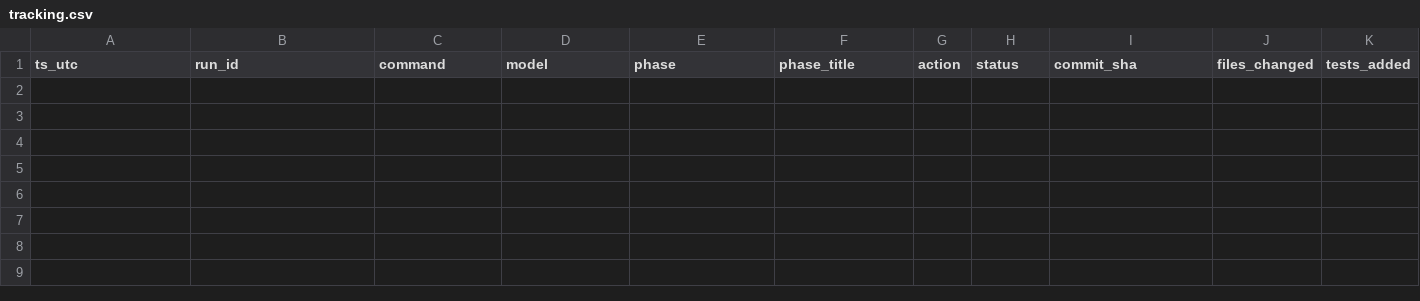
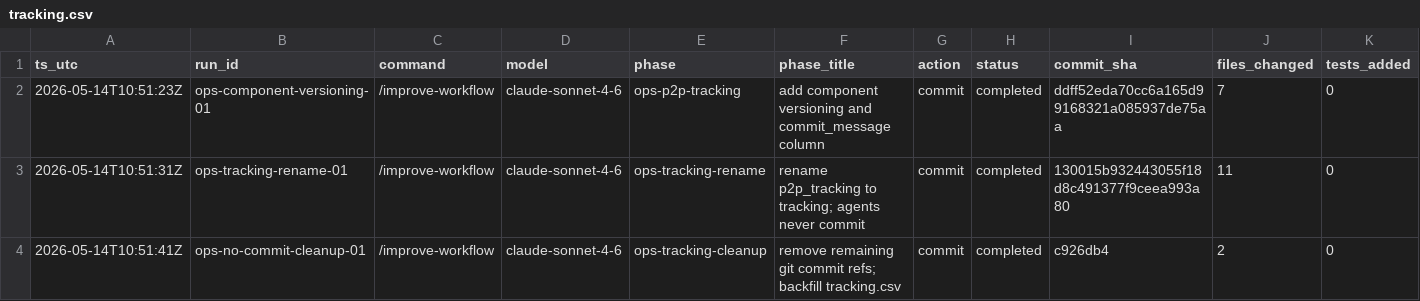
Before and after one commit to metaphy6/chessrecast, a CSV file: agent/tracking.csv, drawn as a sheet; only a part is shown; rows hold the shown columns only; the diff names each change by its address in the sheet, - before the commit and + after, or states it on an @@ line.

Commit message:
chore(tracking): sha update [ops-no-commit-cleanup-01]

```diff
--- a/agent/tracking.csv
+++ b/agent/tracking.csv
+row 2: 2026-05-14T10:51:23Z | ops-component-versioning-01 | /improve-workflow | claude-sonnet-4-6 | ops-p2p-tracking | add component versioning and commit_message column | commit | completed | ddff52eda70cc6a165d99168321a085937de75aa | 7 | 0
+row 3: 2026-05-14T10:51:31Z | ops-tracking-rename-01 | /improve-workflow | claude-sonnet-4-6 | ops-tracking-rename | rename p2p_tracking to tracking; agents never commit | commit | completed | 130015b932443055f18d8c491377f9ceea993a80 | 11 | 0
+row 4: 2026-05-14T10:51:41Z | ops-no-commit-cleanup-01 | /improve-workflow | claude-sonnet-4-6 | ops-tracking-cleanup | remove remaining git commit refs; backfill tracking.csv | commit | completed | c926db4 | 2 | 0
```
